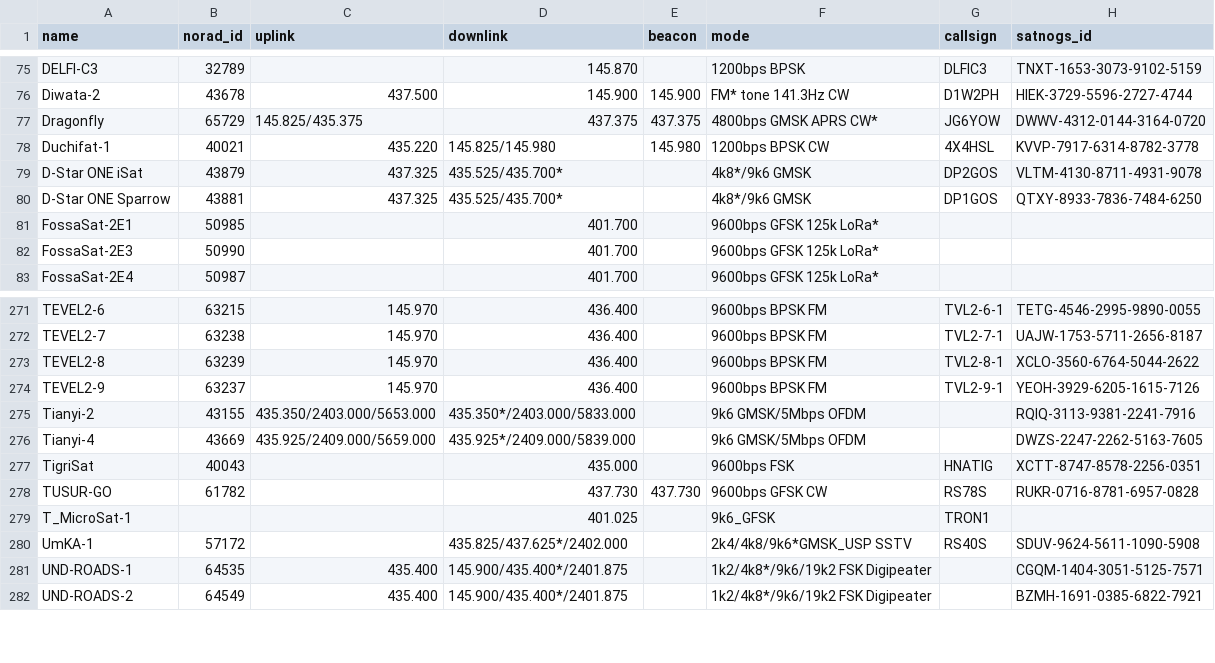
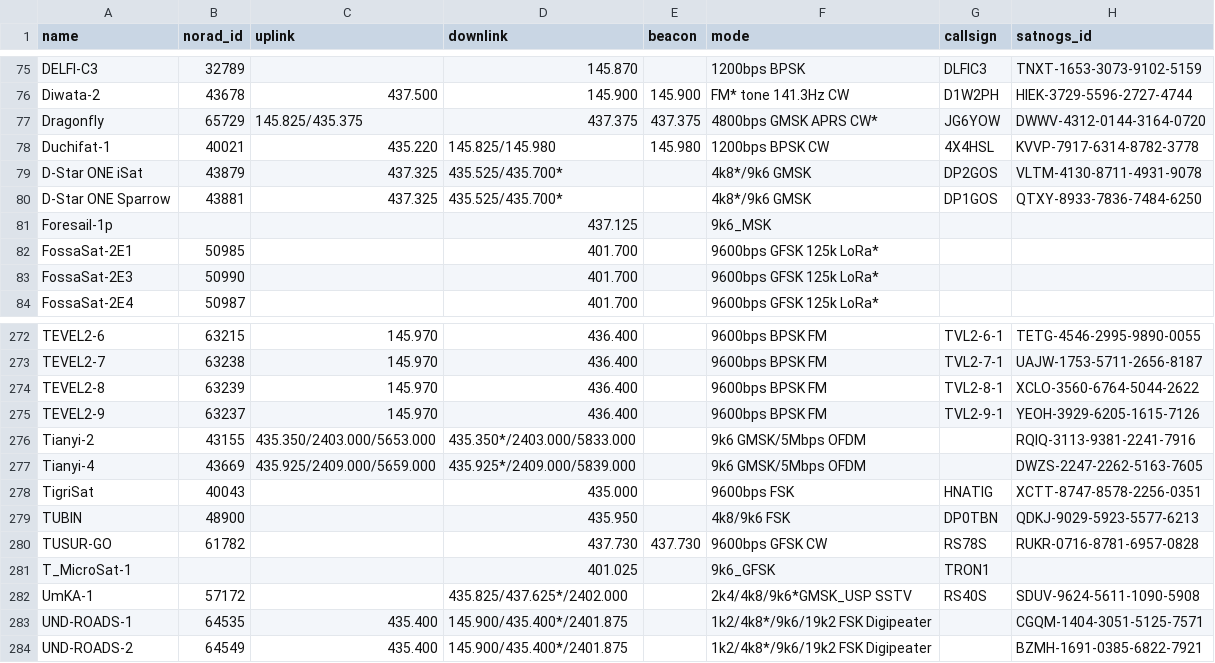
Before and after one commit to palewire/amateur-satellite-database, a CSV file: data/amsat-active-frequencies.csv, drawn as a sheet; only a part is shown, gaps mark what is left out.

```diff
--- a/data/amsat-active-frequencies.csv
+++ b/data/amsat-active-frequencies.csv
@@ -80,2 +80,3 @@ D-Star ONE iSat,43879,437.325,435.525/435.700*,,4k8*/9k6 GMSK,DP2GOS,VLTM-4130-8
 D-Star ONE Sparrow,43881,437.325,435.525/435.700*,,4k8*/9k6 GMSK,DP1GOS,QTXY-8933-7836-7484-6250
+Foresail-1p,,,437.125,,9k6_MSK,,
 FossaSat-2E1,50985,,401.700,,9600bps GFSK 125k LoRa*,,
@@ -277,2 +278,3 @@ Tianyi-4,43669,435.925/2409.000/5659.000,435.925*/2409.000/5839.000,,9k6 GMSK/5M
 TigriSat,40043,,435.000,,9600bps FSK,HNATIG,XCTT-8747-8578-2256-0351
+TUBIN,48900,,435.950,,4k8/9k6 FSK,DP0TBN,QDKJ-9029-5923-5577-6213
 TUSUR-GO,61782,,437.730,437.730,9600bps GFSK CW,RS78S,RUKR-0716-8781-6957-0828
```
Also changed, not shown: data/amsat-all-frequencies.csv, data/satnogs.csv, 3 other files.
